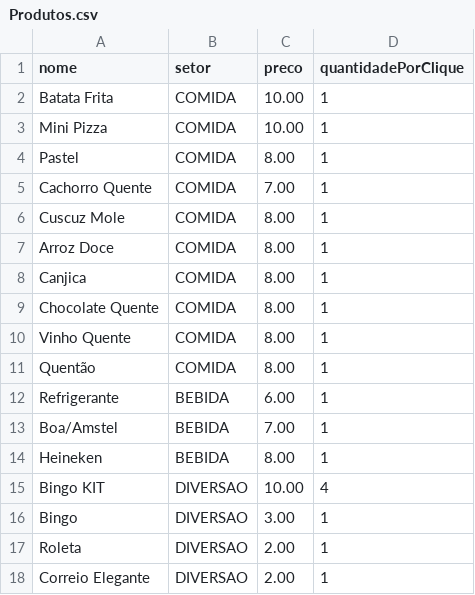
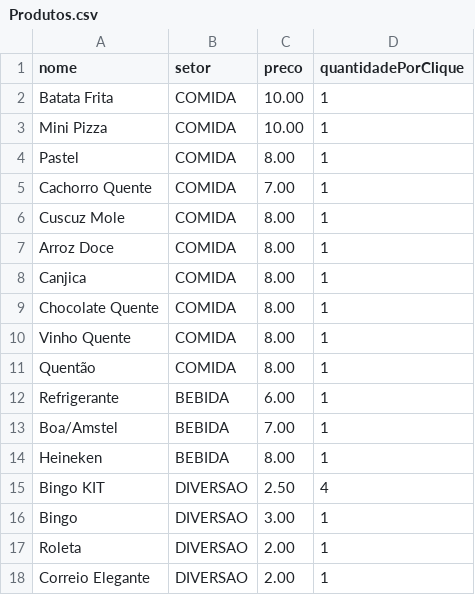
Before and after one commit to osseab/Quermesse, a CSV file: Produtos.csv, drawn as a sheet.

Commit message:
Update Produtos.csv

```diff
--- a/Produtos.csv
+++ b/Produtos.csv
@@ -14,3 +14,3 @@ Boa/Amstel,BEBIDA,7.00,1
 Heineken,BEBIDA,8.00,1
-Bingo KIT,DIVERSAO,10.00,4
+Bingo KIT,DIVERSAO,2.50,4
 Bingo,DIVERSAO,3.00,1
```
